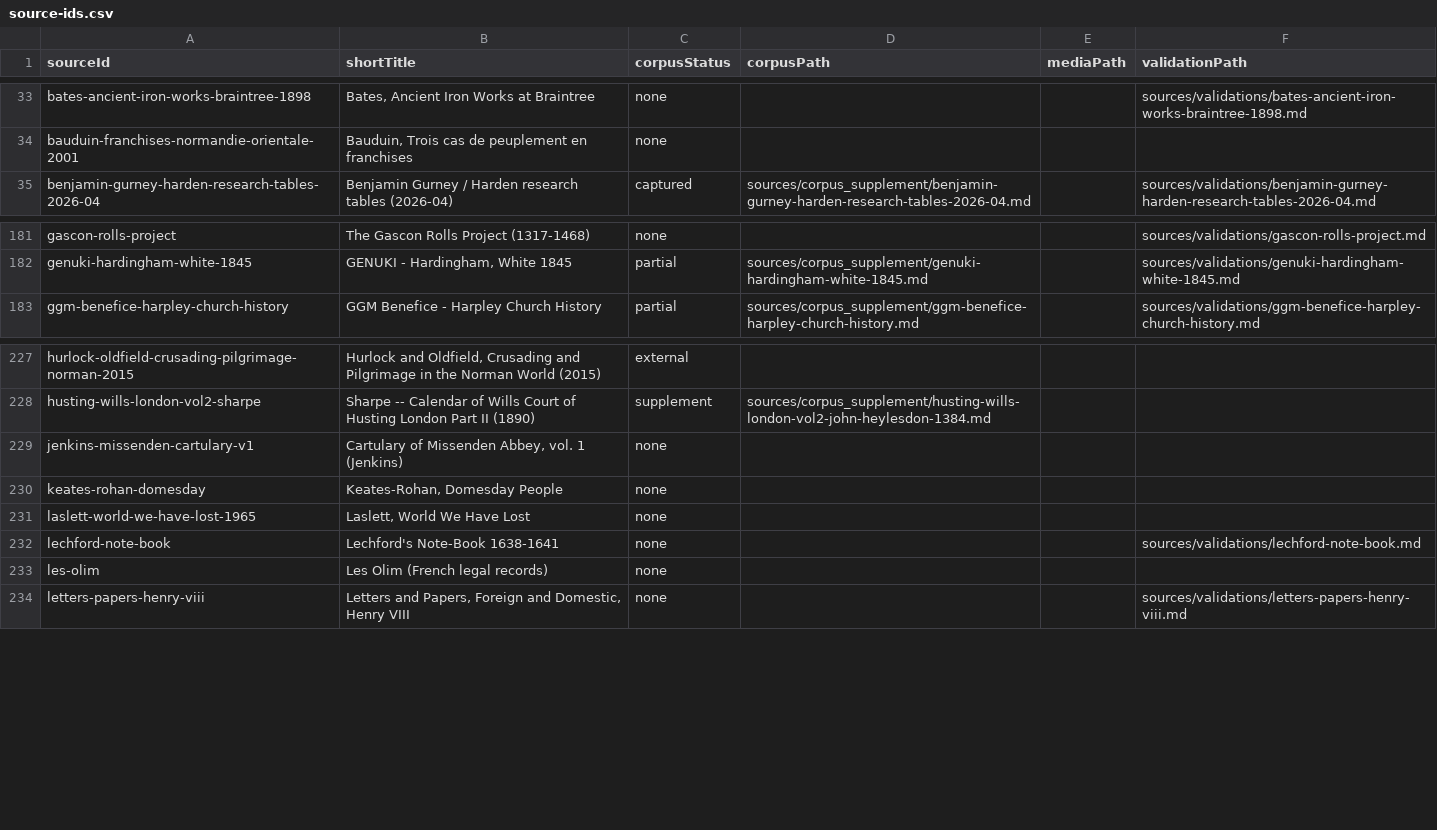
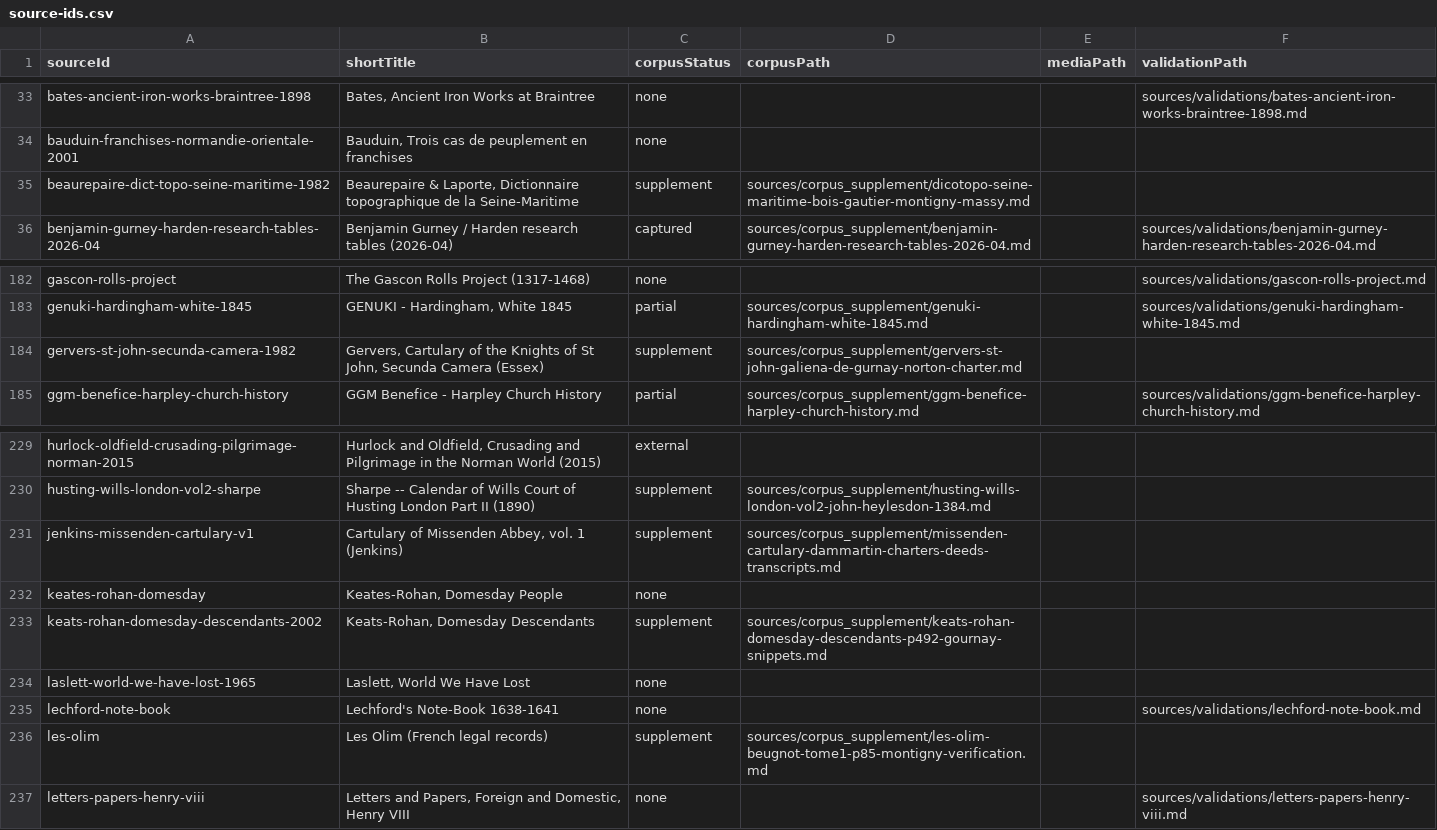
Before and after one commit to allengurney/gurney-genealogy, a CSV file: data/indexes/source-ids.csv, drawn as a sheet; only a part is shown, gaps mark what is left out.

```diff
--- a/data/indexes/source-ids.csv
+++ b/data/indexes/source-ids.csv
@@ -34,2 +34,3 @@ bates-ancient-iron-works-braintree-1898,"Bates, Ancient Iron Works at Braintree"
 bauduin-franchises-normandie-orientale-2001,"Bauduin, Trois cas de peuplement en franchises",none,,,
+beaurepaire-dict-topo-seine-maritime-1982,"Beaurepaire & Laporte, Dictionnaire topographique de la Seine-Maritime",supplement,sources/corpus_supplement/dicotopo-seine-maritime-bois-gautier-montigny-massy.md,,
 benjamin-gurney-harden-research-tables-2026-04,Benjamin Gurney / Harden research tables (2026-04),captured,sources/corpus_supplement/benjamin-gurney-harden-research-tables-2026-04.md,,sources/validations/benjamin-gurney-harden-research-tables-2026-04.md
@@ -182,2 +183,3 @@ gascon-rolls-project,The Gascon Rolls Project (1317-1468),none,,,sources/validat
 genuki-hardingham-white-1845,"GENUKI - Hardingham, White 1845",partial,sources/corpus_supplement/genuki-hardingham-white-1845.md,,sources/validations/genuki-hardingham-white-1845.md
+gervers-st-john-secunda-camera-1982,"Gervers, Cartulary of the Knights of St John, Secunda Camera (Essex)",supplement,sources/corpus_supplement/gervers-st-john-galiena-de-gurnay-norton-charter.md,,
 ggm-benefice-harpley-church-history,GGM Benefice - Harpley Church History,partial,sources/corpus_supplement/ggm-benefice-harpley-church-history.md,,sources/validations/ggm-benefice-harpley-church-history.md
@@ -228,7 +230,8 @@ hurlock-oldfield-crusading-pilgrimage-norman-2015,"Hurlock and Oldfield, Crusadi
 husting-wills-london-vol2-sharpe,Sharpe -- Calendar of Wills Court of Husting London Part II (1890),supplement,sources/corpus_supplement/husting-wills-london-vol2-john-heylesdon-1384.md,,
-jenkins-missenden-cartulary-v1,"Cartulary of Missenden Abbey, vol. 1 (Jenkins)",none,,,
+jenkins-missenden-cartulary-v1,"Cartulary of Missenden Abbey, vol. 1 (Jenkins)",supplement,sources/corpus_supplement/missenden-cartulary-dammartin-charters-deeds-transcripts.md,,
 keates-rohan-domesday,"Keates-Rohan, Domesday People",none,,,
+keats-rohan-domesday-descendants-2002,"Keats-Rohan, Domesday Descendants",supplement,sources/corpus_supplement/keats-rohan-domesday-descendants-p492-gournay-snippets.md,,
 laslett-world-we-have-lost-1965,"Laslett, World We Have Lost",none,,,
 lechford-note-book,Lechford's Note-Book 1638-1641,none,,,sources/validations/lechford-note-book.md
-les-olim,Les Olim (French legal records),none,,,
+les-olim,Les Olim (French legal records),supplement,sources/corpus_supplement/les-olim-beugnot-tome1-p85-montigny-verification.md,,
 letters-papers-henry-viii,"Letters and Papers, Foreign and Domestic, Henry VIII",none,,,sources/validations/letters-papers-henry-viii.md
```
Also changed, not shown: data/indexes/all-ids.csv, data/indexes/place-ids.csv, 18 other files.
